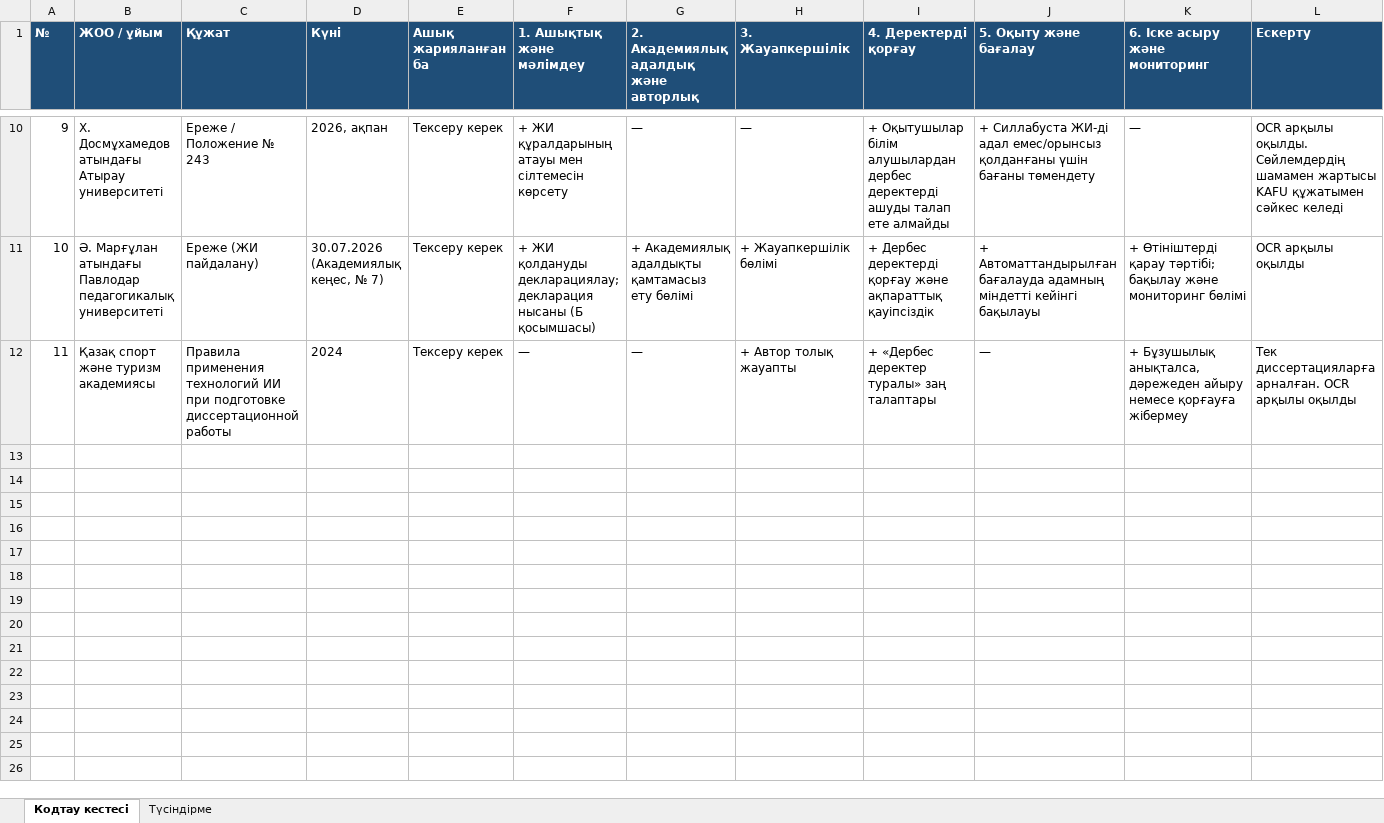
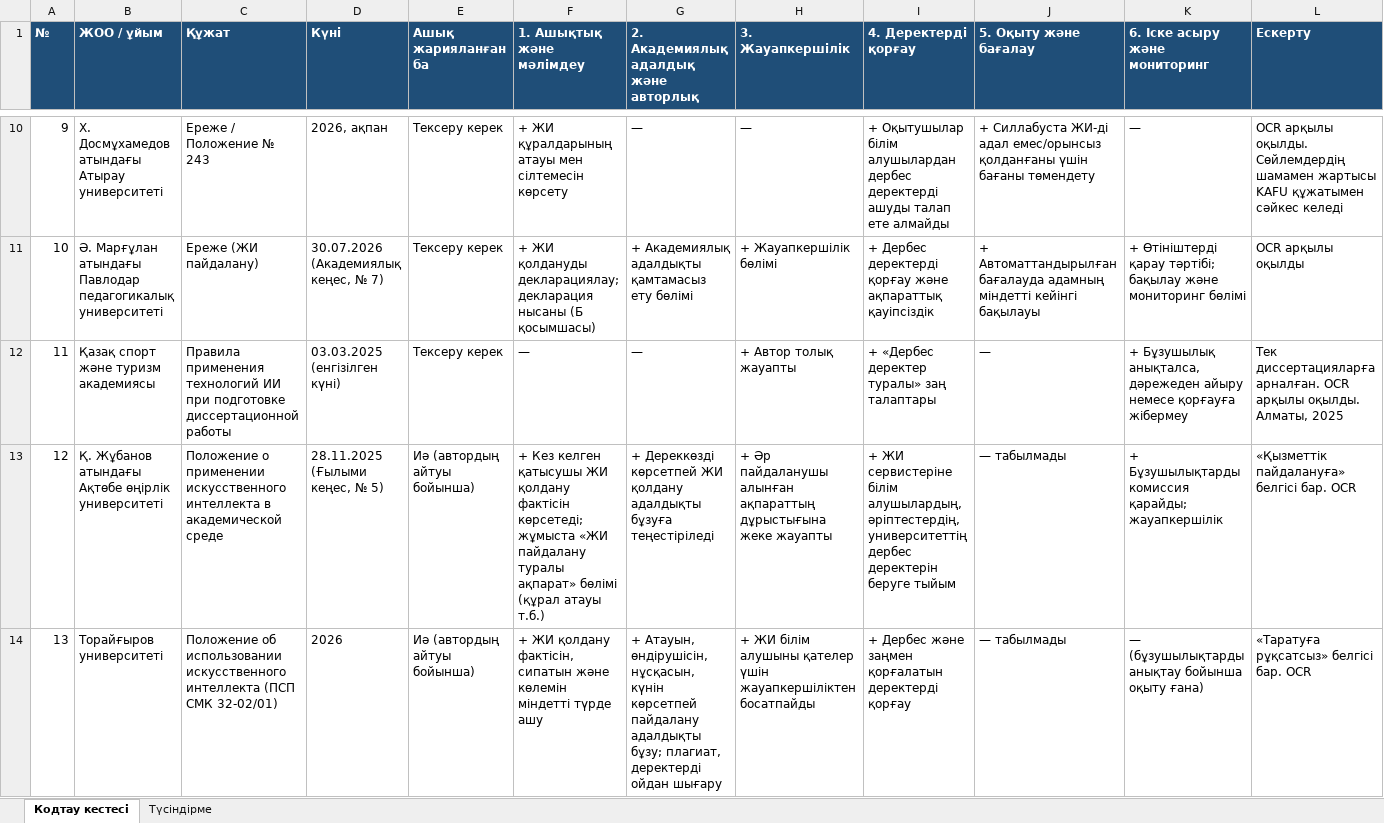
Before and after one commit to Raziyanis/fizmat, an Excel workbook: Kodtau_kestesi.xlsx, sheet Кодтау кестесі, drawn as a sheet; only a part is shown, gaps mark what is left out; values as stored, in another font and other column widths than the file's, no borders; the diff names each change by its address in the sheet, - before the commit and + after, or states it on an @@ line.

```diff
--- a/Kodtau_kestesi.xlsx (sheet Кодтау кестесі)
+++ b/Kodtau_kestesi.xlsx (sheet Кодтау кестесі)
-D12 (Күні): 2024
+D12 (Күні): 03.03.2025 (енгізілген күні)
-L12 (Ескерту): …OCR арқылы оқылды
+L12 (Ескерту): …OCR арқылы оқылды. Алматы, 2025
+row 13: 12 | Қ. Жұбанов атындағы Ақтөбе өңірлік университеті | Положение о применении искусственного интеллекта в академической среде | 28.11.2025 (Ғылыми кеңес, № 5) | Иә (автордың айтуы бойынша) | + Кез келген қатысушы ЖИ қолдану фактісін көрсетеді; жұмыста «ЖИ пайдалану туралы ақпарат» бөлімі (құрал атауы т.б.) | + Дереккөзді көрсетпей ЖИ қолдану адалдықты бұзуға теңестіріледі | + Әр пайдаланушы алынған ақпараттың дұрыстығына жеке жауапты | + ЖИ сервистеріне білім алушылардың, әріптестердің, университеттің дербес деректерін беруге тыйым | — табылмады | + Бұзушылықтарды комиссия қарайды; жауапкершілік | «Қызметтік пайдалануға» белгісі бар. OCR
+row 14: 13 | Торайғыров университеті | Положение об использовании искусственного интеллекта (ПСП СМК 32-02/01) | 2026 | Иә (автордың айтуы бойынша) | + ЖИ қолдану фактісін, сипатын және көлемін міндетті түрде ашу | + Атауын, өндірушісін, нұсқасын, күнін көрсетпей пайдалану адалдықты бұзу; плагиат, деректерді ойдан шығару | + ЖИ білім алушыны қателер үшін жауапкершіліктен босатпайды | + Дербес және заңмен қорғалатын деректерді қорғау | — табылмады | — (бұзушылықтарды анықтау бойынша оқыту ғана) | «Таратуға рұқсатсыз» белгісі бар. OCR
```
Also changed, not shown: 1 other file.
